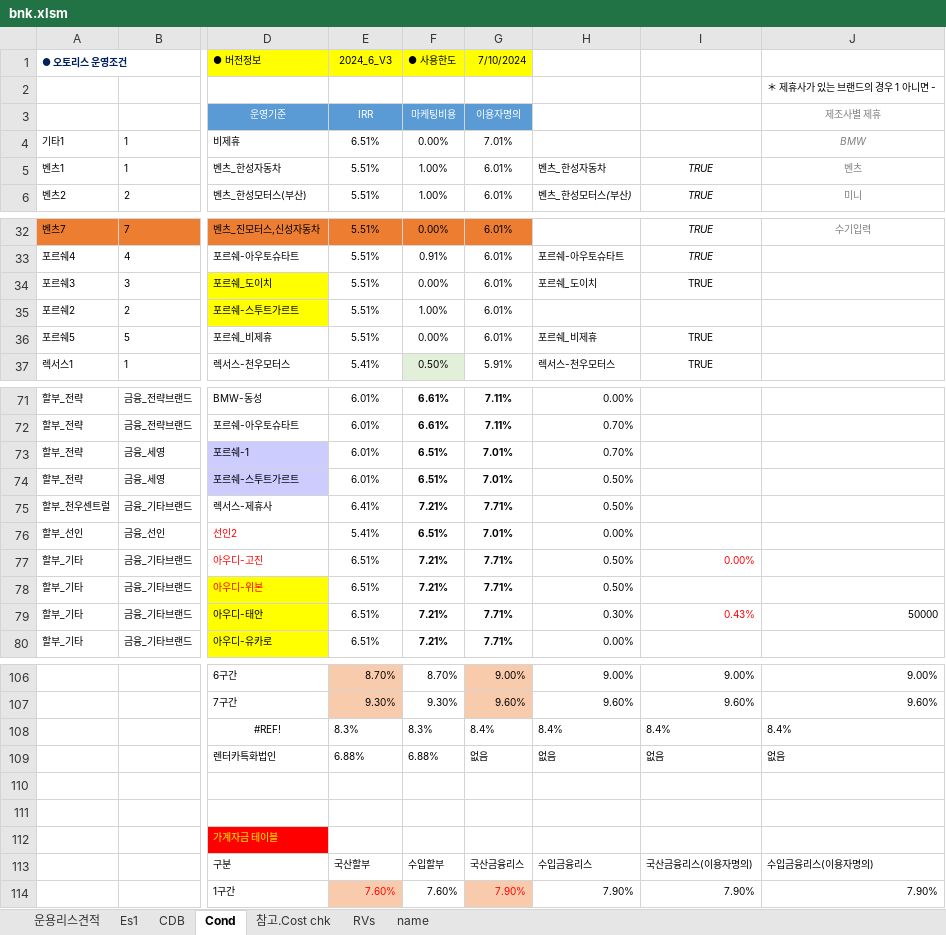
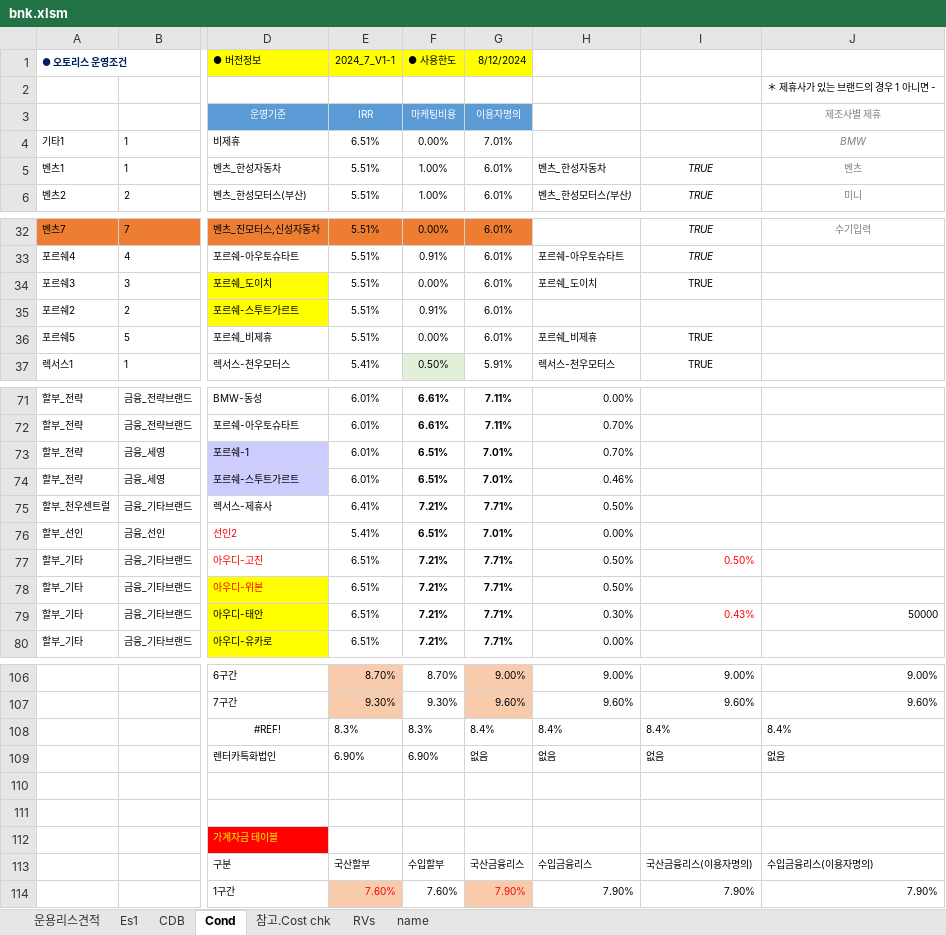
Before and after one commit to KyoungsupShin/carleasing, an Excel workbook: log/bnk.xlsm, sheet Cond, drawn as a sheet; only a part is shown, gaps mark what is left out; values as stored, in another font and other column widths than the file's, no borders; conditional formats not drawn; the diff names each change by its address in the sheet, - before the commit and + after, or states it on an @@ line.

```diff
--- a/log/bnk.xlsm (sheet Cond)
+++ b/log/bnk.xlsm (sheet Cond)
-E1: 2024_6_V3
+E1: 2024_7_V1-1
-G1: 7/10/2024
+G1: 8/12/2024
-F35: 1.00%
+F35: 0.91%
-H74: 0.50%
+H74: 0.46%
-I77: 0.00%
+I77: 0.50%
-E109: 6.88%
+E109: 6.90%
-F109: 6.88%
+F109: 6.90%
```
Also changed, not shown: sheet CDB, sheet Es1, sheet 운용리스견적, sheet name, sheet 참고.Cost chk, formulas that keep their value, data/se.xlsx, 6 other files.
